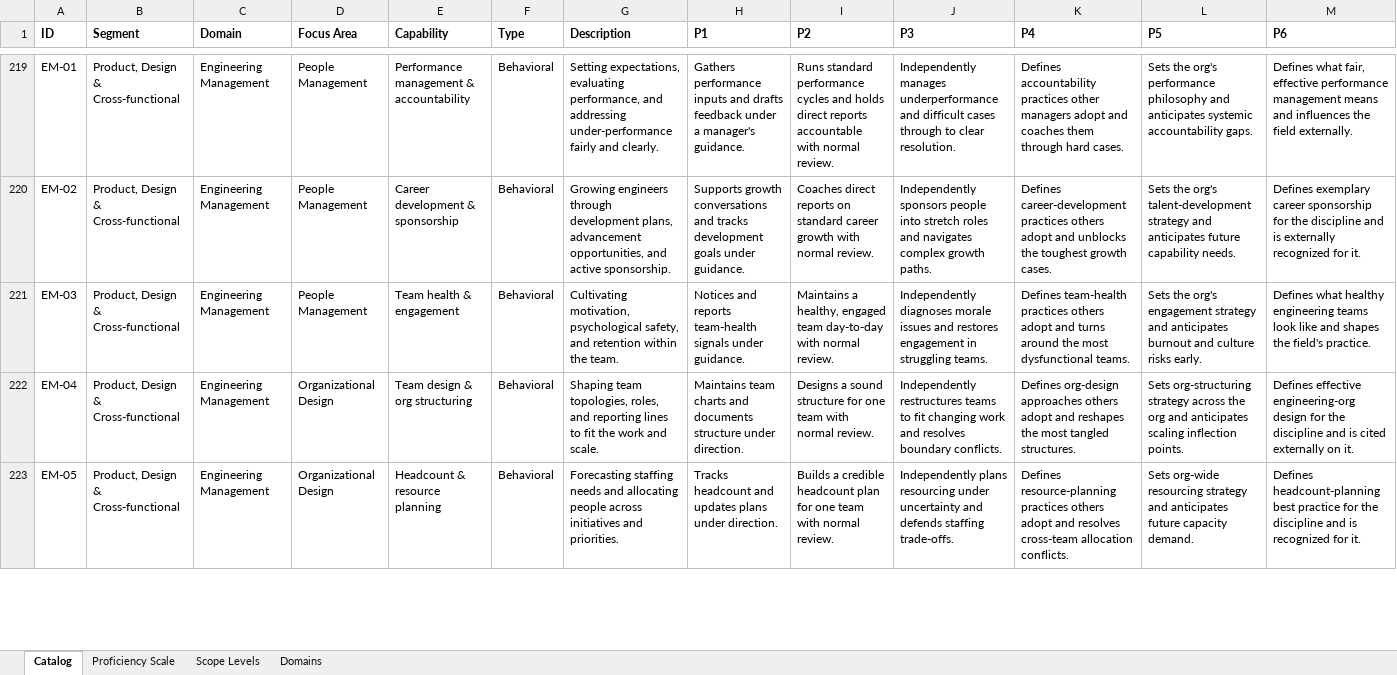
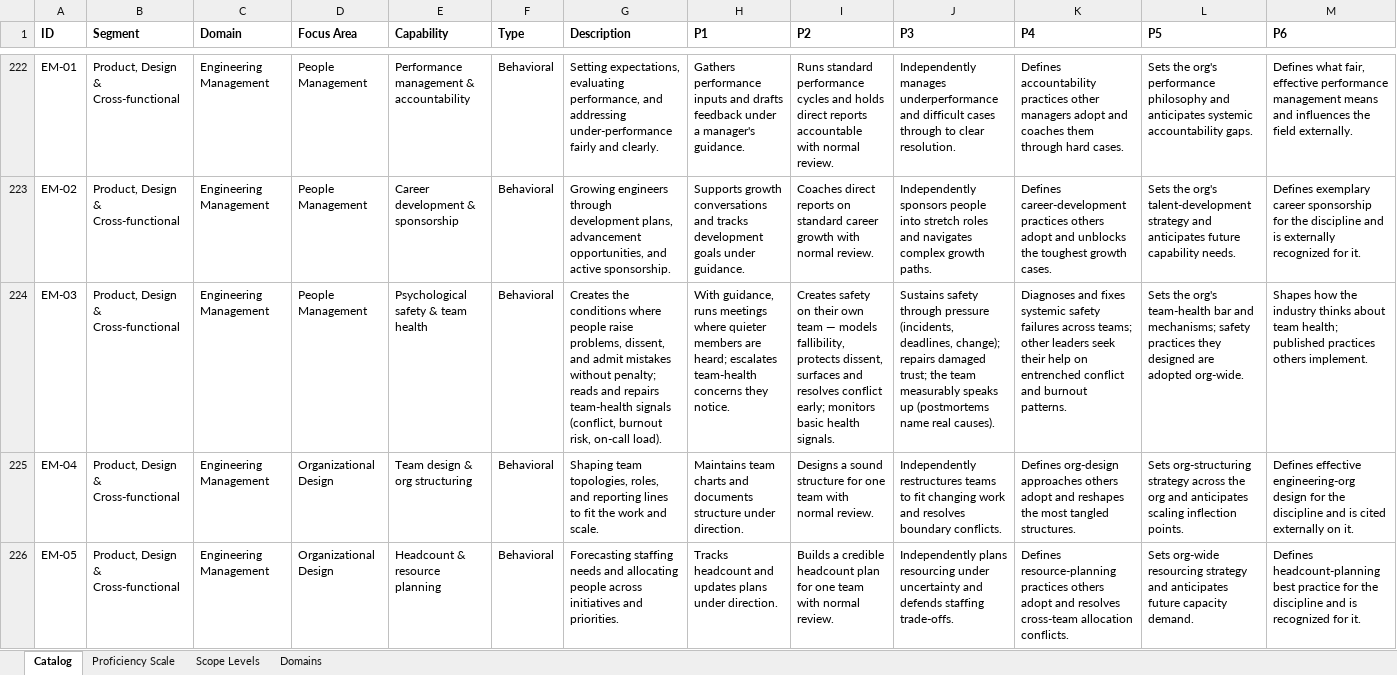
Before and after one commit to jmresearch/open-capability-framework, an Excel workbook: data/capabilities.xlsx, sheet Catalog, drawn as a sheet; only a part is shown, gaps mark what is left out; values as stored, in another font and other column widths than the file's, no borders; addresses are those after the commit; the diff covers the shown part only; the diff names each change by its address in the sheet, - before the commit and + after, or states it on an @@ line.

```diff
--- a/data/capabilities.xlsx (sheet Catalog)
+++ b/data/capabilities.xlsx (sheet Catalog)
-E224 (Capability): Team health & engagement
+E224 (Capability): Psychological safety & team health
-G224 (Description): Cultivating motivation, psychological safety, and retention within the team.
+G224 (Description): Creates the conditions where people raise problems, dissent, and admit mistakes without penalty; reads and repairs team-health signals (conflict, burnout risk, on-call load).
-H224 (P1): Notices and reports team-health signals under guidance.
+H224 (P1): With guidance, runs meetings where quieter members are heard; escalates team-health concerns they notice.
-I224 (P2): Maintains a healthy, engaged team day-to-day with normal review.
+I224 (P2): Creates safety on their own team — models fallibility, protects dissent, surfaces and resolves conflict early; monitors basic health signals.
-J224 (P3): Independently diagnoses morale issues and restores engagement in struggling teams.
+J224 (P3): Sustains safety through pressure (incidents, deadlines, change); repairs damaged trust; the team measurably speaks up (postmortems name real causes).
-K224 (P4): Defines team-health practices others adopt and turns around the most dysfunctional teams.
+K224 (P4): Diagnoses and fixes systemic safety failures across teams; other leaders seek their help on entrenched conflict and burnout patterns.
-L224 (P5): …the org's engagement strategy and anticipates burnout and culture risks early.
+L224 (P5): …the org's team-health bar and mechanisms; safety practices they designed are adopted org-wide.
-M224 (P6): Defines what healthy engineering teams look like and shapes the field's practice.
+M224 (P6): Shapes how the industry thinks about team health; published practices others implement.
```
Also changed, not shown: 16 added rows elsewhere in this sheet, sheet Domains, roles/engineering-management/ladder.xlsx, roles/full-stack-typescript/ladder.xlsx, 28 other files.
